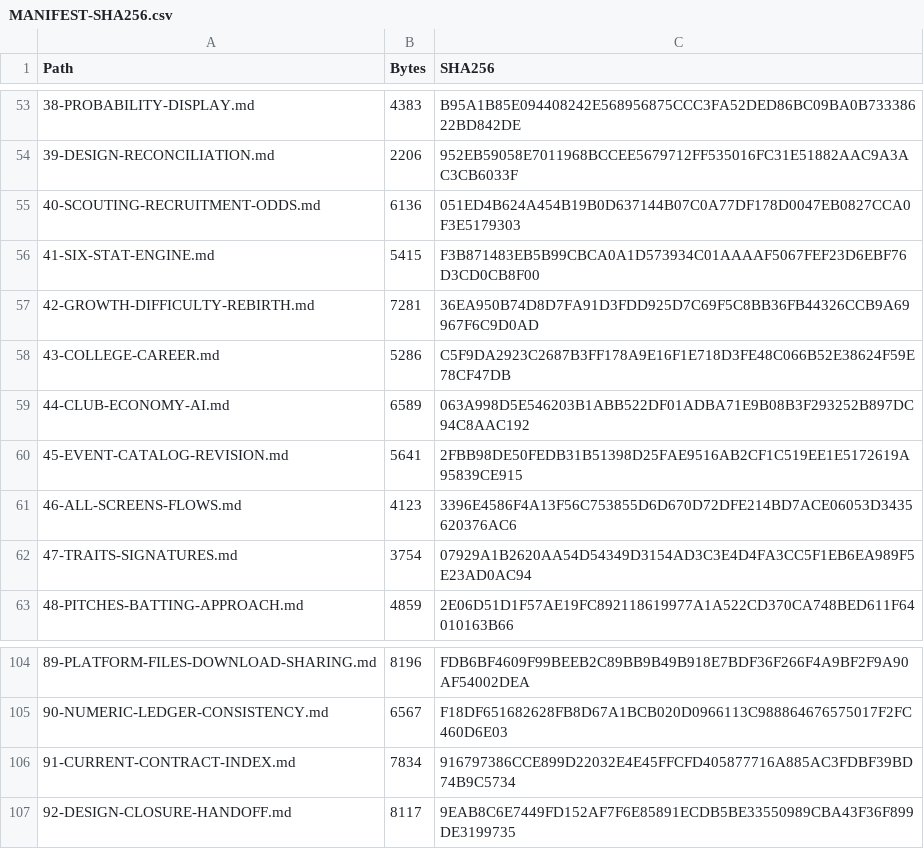
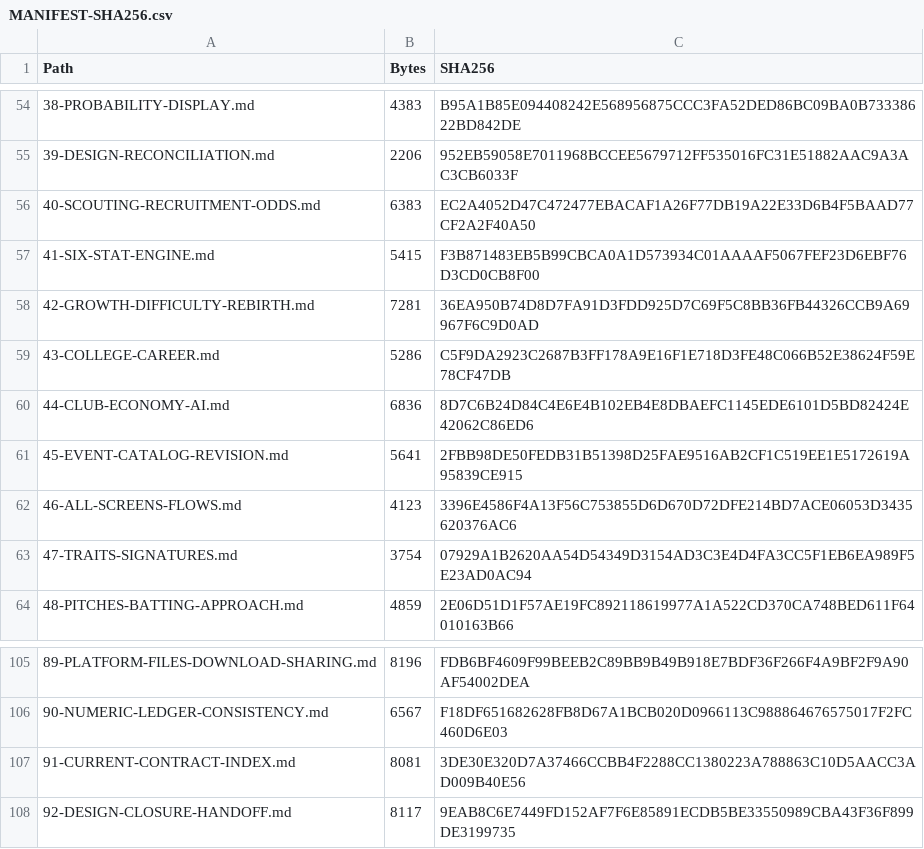
Before and after one commit to bossxor/baseball_Career, a CSV file: docs/design/MANIFEST-SHA256.csv, drawn as a sheet; only a part is shown, gaps mark what is left out; the diff covers the shown part only.

```diff
--- a/docs/design/MANIFEST-SHA256.csv
+++ b/docs/design/MANIFEST-SHA256.csv
@@ -54,3 +55,3 @@
 "39-DESIGN-RECONCILIATION.md","2206","952EB59058E7011968BCCEE5679712FF535016FC31E51882AAC9A3AC3CB6033F"
-"40-SCOUTING-RECRUITMENT-ODDS.md","6136","051ED4B624A454B19B0D637144B07C0A77DF178D0047EB0827CCA0F3E5179303"
+"40-SCOUTING-RECRUITMENT-ODDS.md","6383","EC2A4052D47C472477EBACAF1A26F77DB19A22E33D6B4F5BAAD77CF2A2F40A50"
 "41-SIX-STAT-ENGINE.md","5415","F3B871483EB5B99CBCA0A1D573934C01AAAAF5067FEF23D6EBF76D3CD0CB8F00"
@@ -58,3 +59,3 @@
 "43-COLLEGE-CAREER.md","5286","C5F9DA2923C2687B3FF178A9E16F1E718D3FE48C066B52E38624F59E78CF47DB"
-"44-CLUB-ECONOMY-AI.md","6589","063A998D5E546203B1ABB522DF01ADBA71E9B08B3F293252B897DC94C8AAC192"
+"44-CLUB-ECONOMY-AI.md","6836","8D7C6B24D84C4E6E4B102EB4E8DBAEFC1145EDE6101D5BD82424E42062C86ED6"
 "45-EVENT-CATALOG-REVISION.md","5641","2FBB98DE50FEDB31B51398D25FAE9516AB2CF1C519EE1E5172619A95839CE915"
@@ -105,3 +106,3 @@
 "90-NUMERIC-LEDGER-CONSISTENCY.md","6567","F18DF651682628FB8D67A1BCB020D0966113C988864676575017F2FC460D6E03"
-"91-CURRENT-CONTRACT-INDEX.md","7834","916797386CCE899D22032E4E45FFCFD405877716A885AC3FDBF39BD74B9C5734"
+"91-CURRENT-CONTRACT-INDEX.md","8081","3DE30E320D7A37466CCBB4F2288CC1380223A788863C10D5AACC3AD009B40E56"
 "92-DESIGN-CLOSURE-HANDOFF.md","8117","9EAB8C6E7449FD152AF7F6E85891ECDB5BE33550989CBA43F36F899DE3199735"
```
Also changed, not shown: 3 added rows and 20 edited cells elsewhere in this file, 16 other files.
